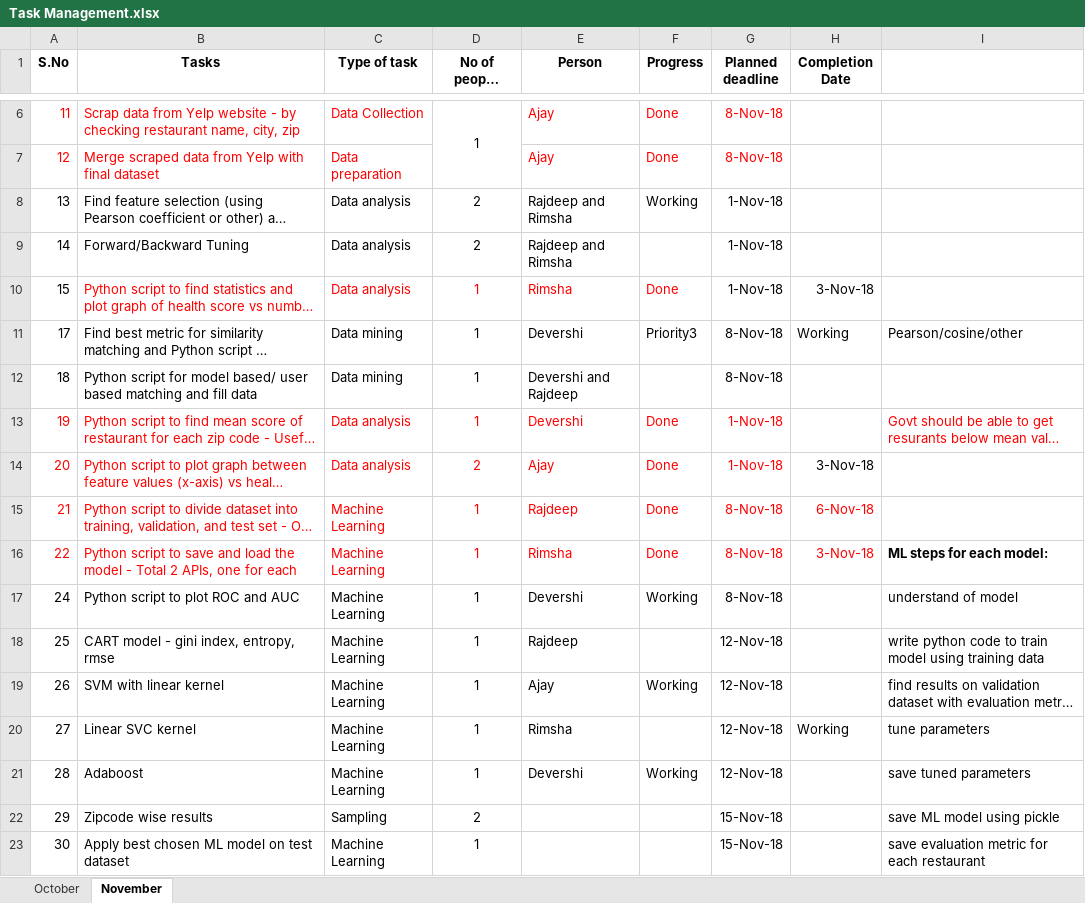
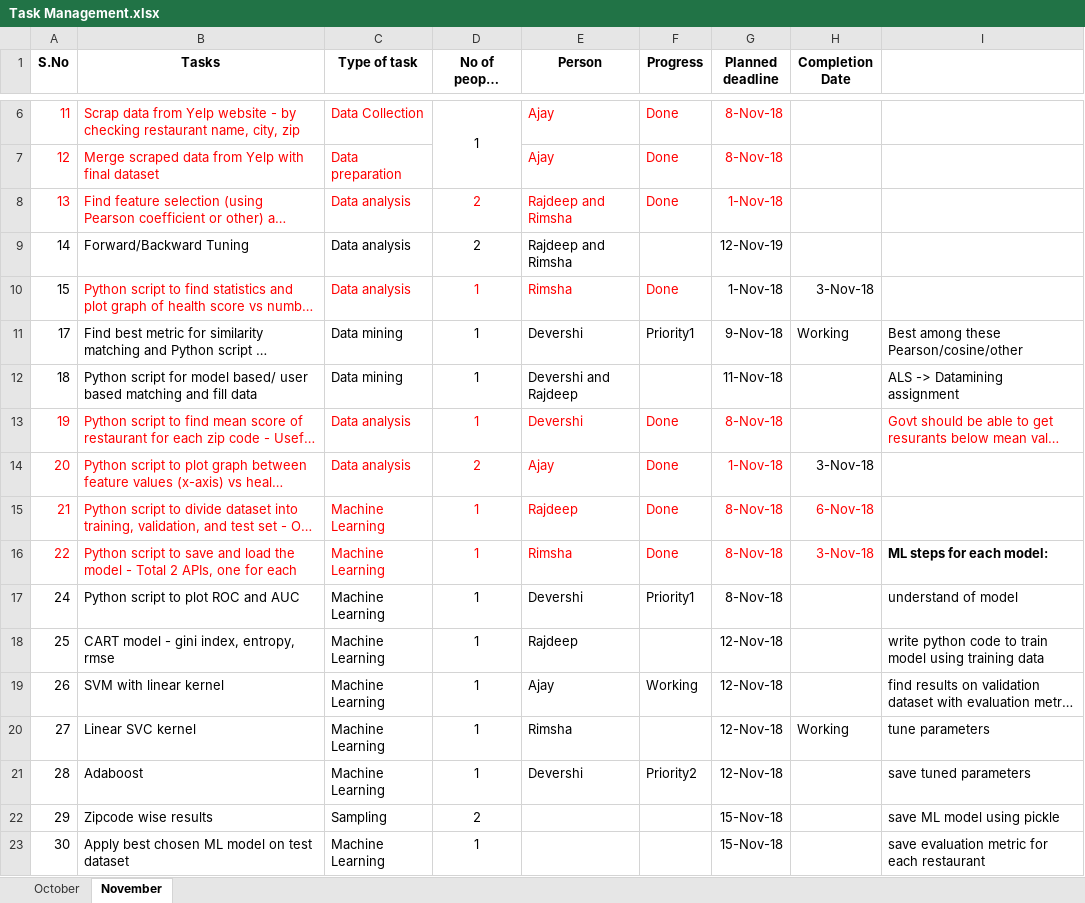
Before and after one commit to ajayan-nitkkr/INF553-YelpProject, an Excel workbook: Overview_and_Updates/Task Management.xlsx, sheet November, drawn as a sheet; only a part is shown, gaps mark what is left out; long unchanged cells end in …; values as stored, in another font and other column widths than the file's, no borders; the diff names each change by its address in the sheet, - before the commit and + after, or states it on an @@ line.

Commit message:
task Updates

```diff
--- a/Overview_and_Updates/Task Management.xlsx (sheet November)
+++ b/Overview_and_Updates/Task Management.xlsx (sheet November)
-A8:G8 text colour: black
+A8:G8 text colour: #FF0000
-F8 (Progress): Working
+F8 (Progress): Done
-G9 (Planned deadline): 1-Nov-18
+G9 (Planned deadline): 12-Nov-19
-F11 (Progress): Priority3
+F11 (Progress): Priority1
-G11 (Planned deadline): 8-Nov-18
+G11 (Planned deadline): 9-Nov-18
-I11: Pearson/cosine/other
+I11: Best among these Pearson/cosine/other
-G12 (Planned deadline): 8-Nov-18
+G12 (Planned deadline): 11-Nov-18
-I12: (empty)
+I12: ALS -> Datamining assignment
-G13 (Planned deadline): 1-Nov-18
+G13 (Planned deadline): 8-Nov-18
-F17 (Progress): Working
+F17 (Progress): Priority1
-F21 (Progress): Working
+F21 (Progress): Priority2
```
